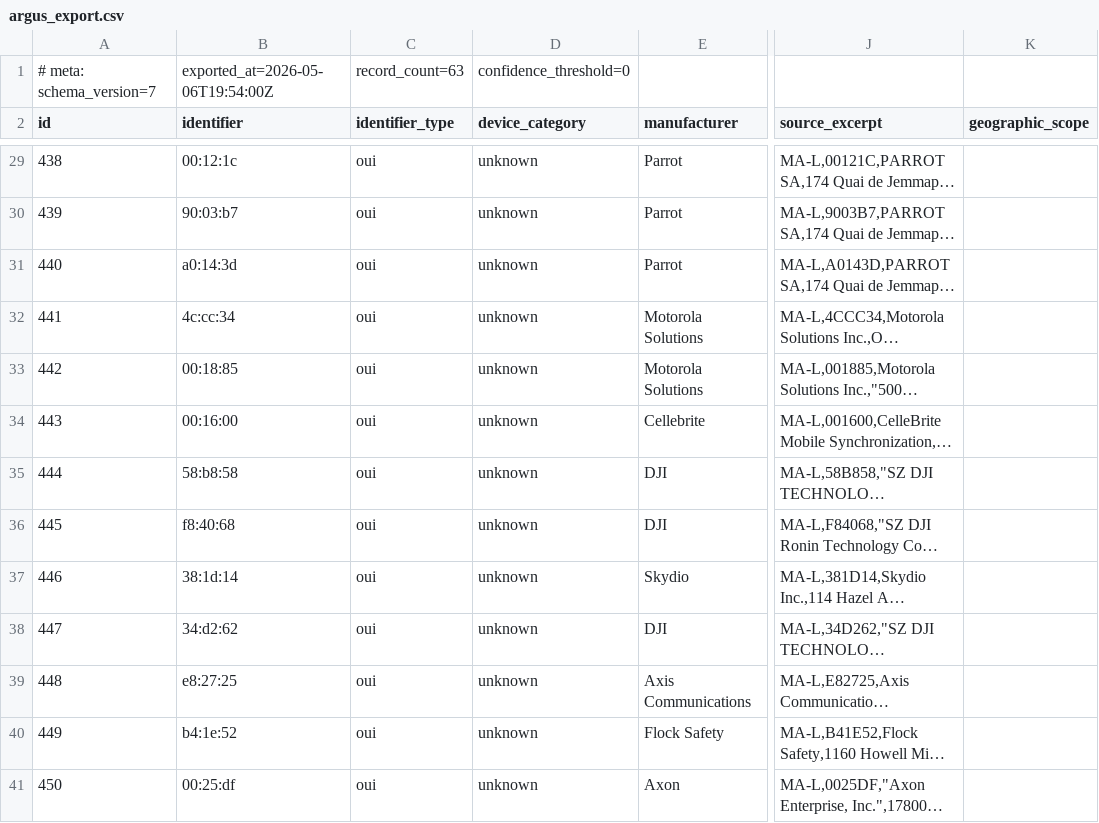
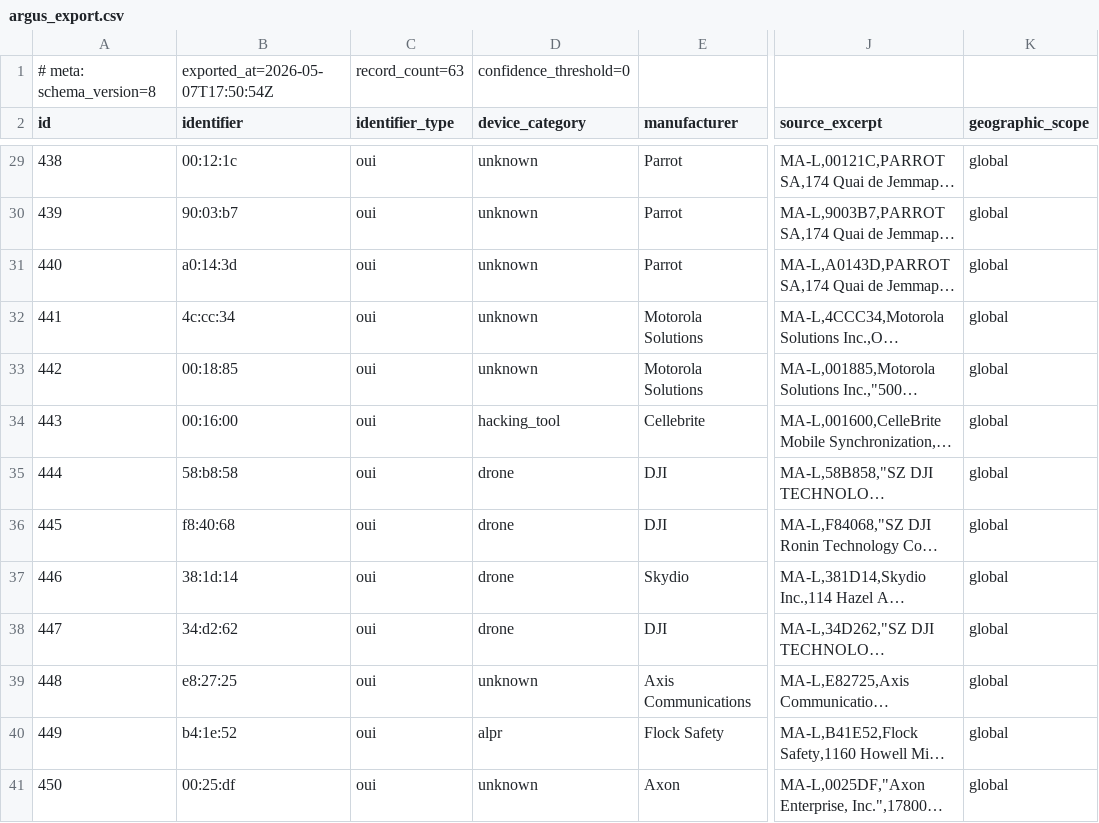
Before and after one commit to kevwillow/argus-db, a CSV file: exports/argus_export.csv, drawn as a sheet; only a part is shown, gaps mark what is left out; long unchanged cells end in …; the diff covers the shown part only; the diff names each change by its address in the sheet, - before the commit and + after, or states it on an @@ line.

Commit message:
feat(export): MAC-48 Sub-deliverable B — CP7+CP8+SAR-10 v0.1 export
B1: Add db/export/argus_record_id.py SAR-10 module — single function
sha256(f"{identifier_type}|{normalized_identifier}").hexdigest()[:16]
hashes the §8.3 dedup key. Stable across re-runs / confidence drift /
source edits / vendor reattribution. SSID case preserved per §4.3.
27 tests across 6 classes (determinism / confidence-stability /
source-edit-stability / vendor-reattribution-stability / differentiation
/ input-validation).

B2: Update db/validation/export_talos.py for the CP7+CP8+SAR-10 ratified
shape. CP8 sub-correction A: flat description format ≤80 chars
"{vendor} {device_category}" with fallbacks "{vendor} unknown" and
"Unattributed identifier"; rich-seed pattern dropped. CP8 sub-correction
B: severity field dropped from entries[] (owned operator-side via
Lynceus's severity_overrides.yaml). SAR-10: argus_record_id swapped
from integers.id integer to 16-hex-char hash. CP7: _meta gains
geographic_scope_filter (default ["US"]); _meta.dropped_in_export gains
geographic_scope_mismatch tally; runtime filter applied AFTER static
MAC-45 reconciliation (filter independent of static priors).

B3: Regenerated MAC-45 coverage_matrix_report.json against post-CP10 DB
(prior file was stale: assigned 17 flipped rows to unknown_category
under pre-flip semantics). 18 standard survivors (Wave-A + 17 CP10
flipped), 0 high-confidence survivors (all <70 confidence). Wave-A
canonical row argus_record_id = eea6f74486eea9c0 (matches CEO
pre-computation at MAC-48 [`915fb45d`]).

B4: Reconciliation invariant source_record_count − sum(dropped_in_export)
= entries.length verified for both Lynceus-bound JSONs:
- argus_export.json:           63 − 45 = 18 ✓
- argus_export_high_confidence.json: 63 − 63 = 0 ✓

73 tests pass on test_export_talos + test_argus_record_id; full suite
385 pass / 2 skip / 0 fail. Idempotency: argus_run_id and SAR-10 hashes
stable across re-runs.

Co-Authored-By: Paperclip <noreply@paperclip.ing>

```diff
--- a/exports/argus_export.csv
+++ b/exports/argus_export.csv
-A1 (id): # meta: schema_version=7
+A1 (id): # meta: schema_version=8
-B1 (identifier): exported_at=2026-05-06T19:54:00Z
+B1 (identifier): exported_at=2026-05-07T17:50:54Z
-K29:K41 (geographic_scope): (empty)
+K29:K41 (geographic_scope): global
-D34 (device_category): unknown
+D34 (device_category): hacking_tool
-D35:D38 (device_category): unknown
+D35:D38 (device_category): drone
-D40 (device_category): unknown
+D40 (device_category): alpr
```
Also changed, not shown: 61 edited cells elsewhere in this file, 10 other files.
